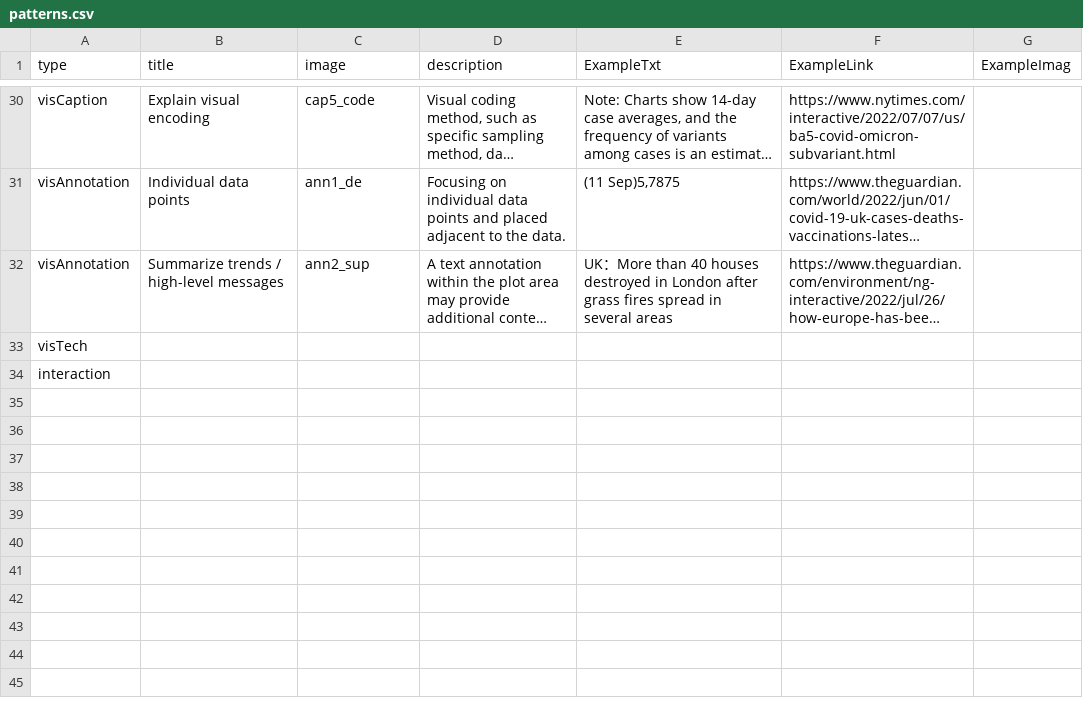
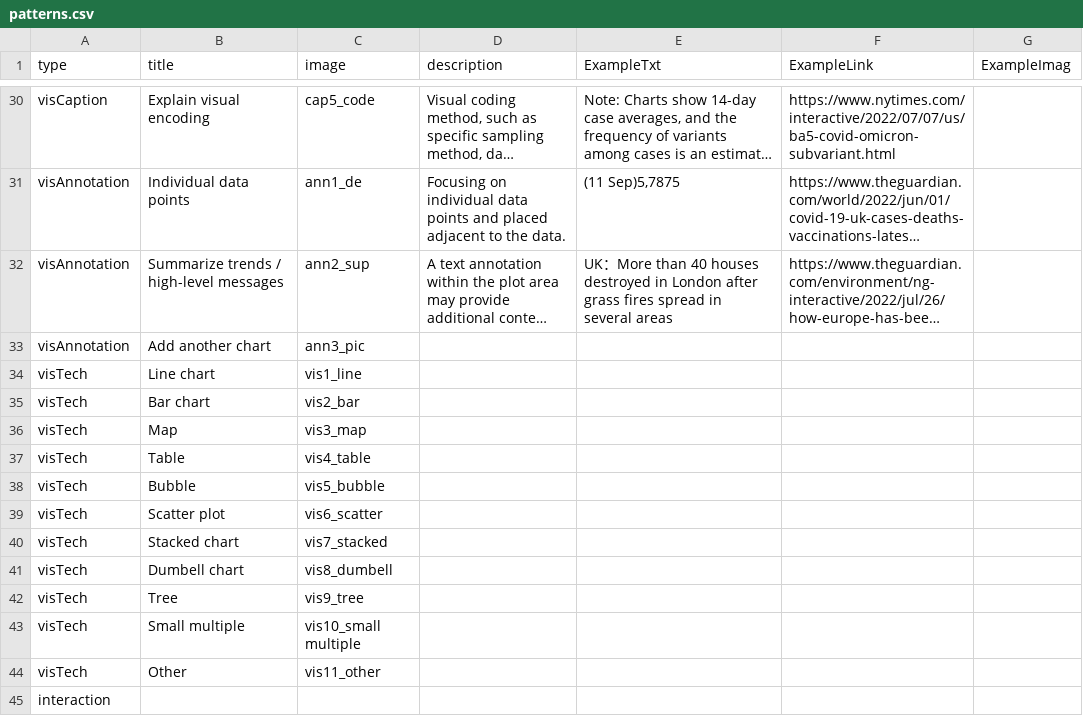
Before and after one commit to datadrivenarticle/datadrivenarticle, a CSV file: patterns.csv, drawn as a sheet; only a part is shown, gaps mark what is left out; long unchanged cells end in …; removed rows and columns are numbered as before the commit, all else as after; the diff names each change by its address in the sheet, - before the commit and + after, or states it on an @@ line.

Commit message:
Update patterns.csv

```diff
--- a/patterns.csv
+++ b/patterns.csv
-row 33: visTech
+row 33: visAnnotation | Add another chart | ann3_pic
+row 34: visTech | Line chart | vis1_line
+row 35: visTech | Bar chart | vis2_bar
+row 36: visTech | Map | vis3_map
+row 37: visTech | Table | vis4_table
+row 38: visTech | Bubble | vis5_bubble
+row 39: visTech | Scatter plot | vis6_scatter
+row 40: visTech | Stacked chart | vis7_stacked
+row 41: visTech | Dumbell chart | vis8_dumbell
+row 42: visTech | Tree | vis9_tree
+row 43: visTech | Small multiple | vis10_small multiple
+row 44: visTech | Other | vis11_other
```
